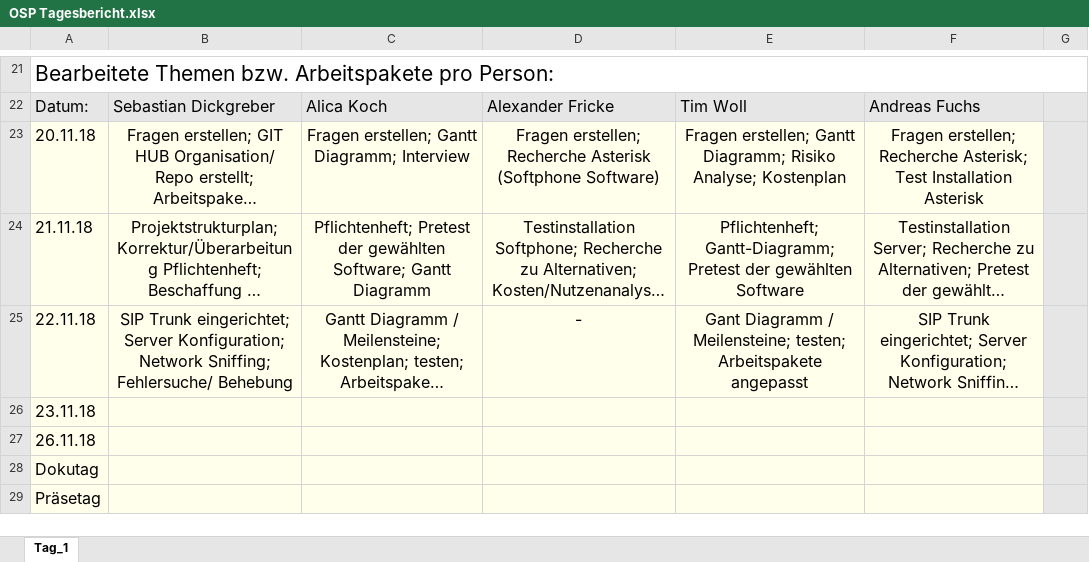
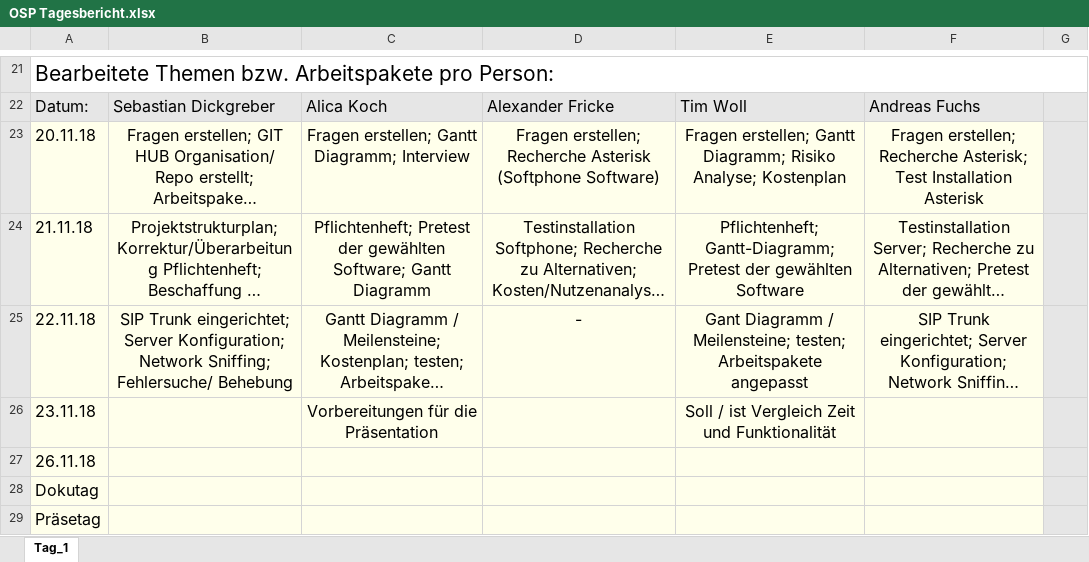
Before and after one commit to OberstufenprojektVOIP/OSP_VOIP, an Excel workbook: OSP Tagesbericht.xlsx, sheet Tag_1, drawn as a sheet; only a part is shown, gaps mark what is left out; long unchanged cells end in …; values as stored, in another font and other column widths than the file's, no borders; the diff names each change by its address in the sheet, - before the commit and + after, or states it on an @@ line.

Commit message:
Add files via upload

```diff
--- a/OSP Tagesbericht.xlsx (sheet Tag_1)
+++ b/OSP Tagesbericht.xlsx (sheet Tag_1)
-C26: (empty)
+C26: Vorbereitungen für die Präsentation
-E26: (empty)
+E26: Soll / ist Vergleich Zeit und Funktionalität
```
